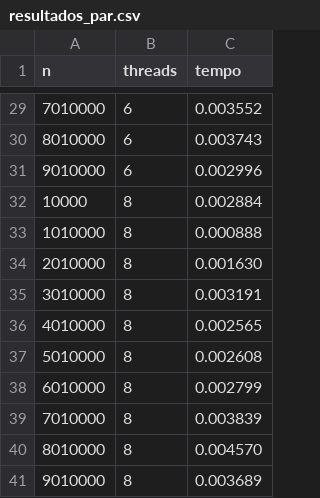
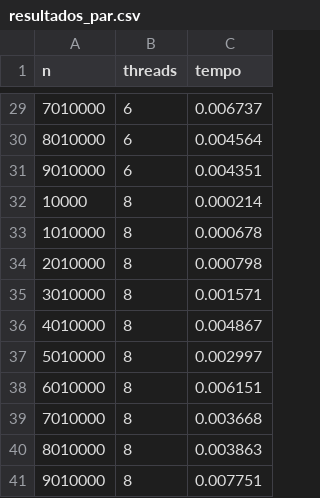
Before and after one commit to natashacaxias/Sistemas-Operacionais-2025-2, a CSV file: Trabalho 2/q1/data/resultados_par.csv, drawn as a sheet; only a part is shown, gaps mark what is left out; the diff covers the shown part only.

```diff
--- a/Trabalho 2/q1/data/resultados_par.csv
+++ b/Trabalho 2/q1/data/resultados_par.csv
@@ -29,13 +29,13 @@ n,threads,tempo
-7010000,6,0.003552
-8010000,6,0.003743
-9010000,6,0.002996
-10000,8,0.002884
-1010000,8,0.000888
-2010000,8,0.001630
-3010000,8,0.003191
-4010000,8,0.002565
-5010000,8,0.002608
-6010000,8,0.002799
-7010000,8,0.003839
-8010000,8,0.004570
-9010000,8,0.003689
+7010000,6,0.006737
+8010000,6,0.004564
+9010000,6,0.004351
+10000,8,0.000214
+1010000,8,0.000678
+2010000,8,0.000798
+3010000,8,0.001571
+4010000,8,0.004867
+5010000,8,0.002997
+6010000,8,0.006151
+7010000,8,0.003668
+8010000,8,0.003863
+9010000,8,0.007751
```
Also changed, not shown: 27 edited cells elsewhere in this file, Trabalho 2/q1/data/resultados_speedup.csv, 1 other file.
